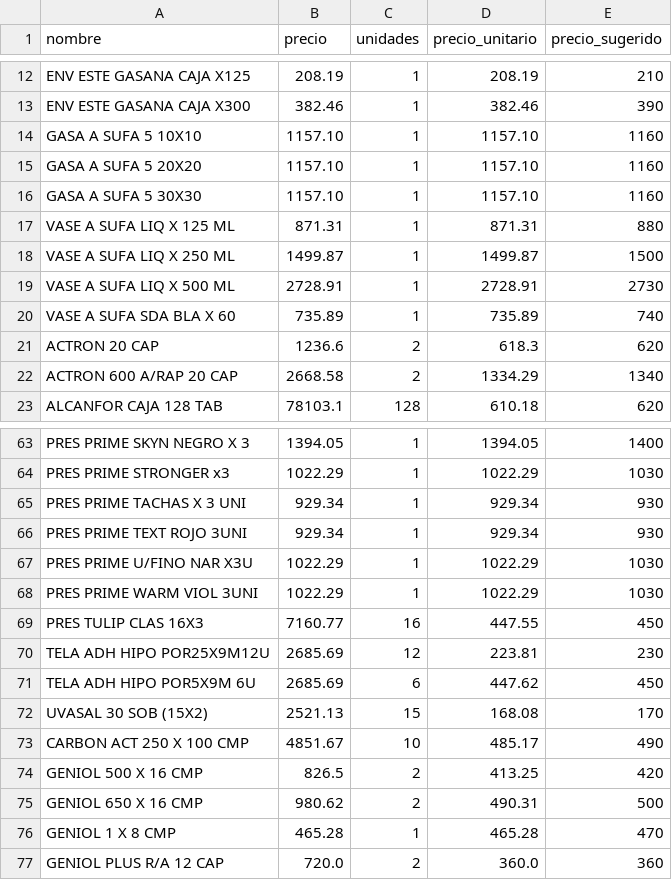
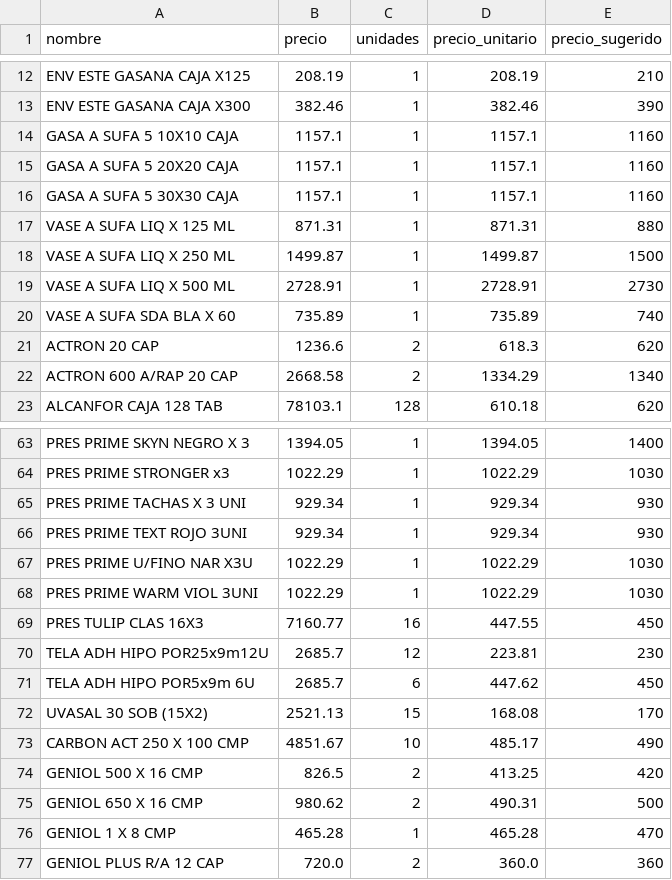
Before and after one commit to nicolas0715/WebScrapping1, a CSV file: productos.csv, drawn as a sheet; only a part is shown, gaps mark what is left out.

```diff
--- a/productos.csv
+++ b/productos.csv
@@ -13,5 +13,5 @@ ENV ESTE GASANA CAJA X125,208.19,1,208.19,210
 ENV ESTE GASANA CAJA X300,382.46,1,382.46,390
-GASA A SUFA 5 10X10,1157.10,1,1157.10,1160
-GASA A SUFA 5 20X20,1157.10,1,1157.10,1160
-GASA A SUFA 5 30X30,1157.10,1,1157.10,1160
+GASA A SUFA 5 10X10 CAJA,1157.1,1,1157.1,1160
+GASA A SUFA 5 20X20 CAJA,1157.1,1,1157.1,1160
+GASA A SUFA 5 30X30 CAJA,1157.1,1,1157.1,1160
 VASE A SUFA LIQ X 125 ML,871.31,1,871.31,880
@@ -69,4 +69,4 @@ PRES PRIME WARM VIOL 3UNI,1022.29,1,1022.29,1030
 PRES TULIP CLAS 16X3,7160.77,16,447.55,450
-TELA ADH HIPO POR25X9M12U,2685.69,12,223.81,230
-TELA ADH HIPO POR5X9M 6U,2685.69,6,447.62,450
+TELA ADH HIPO POR25x9m12U,2685.7,12,223.81,230
+TELA ADH HIPO POR5x9m 6U,2685.7,6,447.62,450
 UVASAL 30 SOB (15X2),2521.13,15,168.08,170
```
Also changed, not shown: 1 other file.
